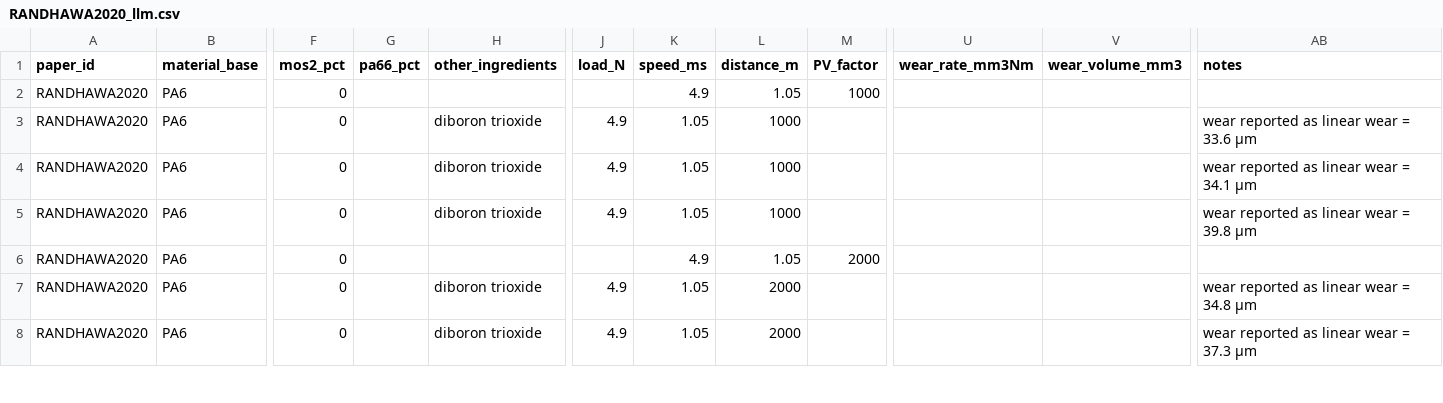
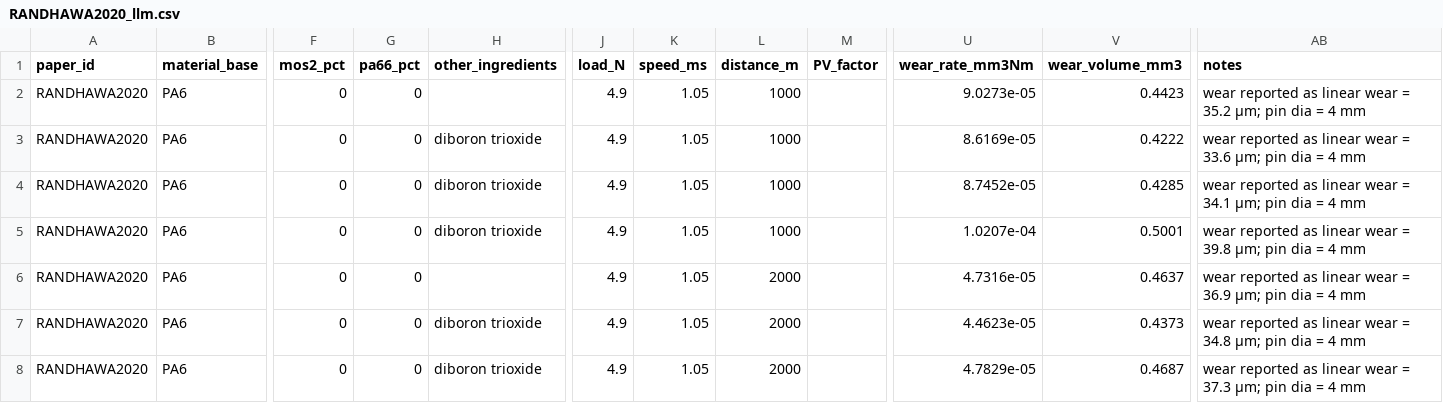
Before and after one commit to M-A-SAIADITHYAA/tribologyanalyser, a CSV file: data/raw_llm/RANDHAWA2020_llm.csv, drawn as a sheet; only a part is shown, gaps mark what is left out; the diff covers the shown part only; the diff names each change by its address in the sheet, - before the commit and + after, or states it on an @@ line.

```diff
--- a/data/raw_llm/RANDHAWA2020_llm.csv
+++ b/data/raw_llm/RANDHAWA2020_llm.csv
-G2:G8 (pa66_pct): (empty)
+G2:G8 (pa66_pct): 0
-J2 (load_N): (empty)
+J2 (load_N): 4.9
-K2 (speed_ms): 4.9
+K2 (speed_ms): 1.05
-L2 (distance_m): 1.05
+L2 (distance_m): 1000
-M2 (PV_factor): 1000
+M2 (PV_factor): (empty)
-U2 (wear_rate_mm3Nm): (empty)
+U2 (wear_rate_mm3Nm): 9.0273e-05
-V2 (wear_volume_mm3): (empty)
+V2 (wear_volume_mm3): 0.4423
-AB2 (notes): (empty)
+AB2 (notes): wear reported as linear wear = 35.2 µm; pin dia = 4 mm
-U3 (wear_rate_mm3Nm): (empty)
+U3 (wear_rate_mm3Nm): 8.6169e-05
-V3 (wear_volume_mm3): (empty)
+V3 (wear_volume_mm3): 0.4222
-AB3 (notes): …= 33.6 µm
+AB3 (notes): …= 33.6 µm; pin dia = 4 mm
-U4 (wear_rate_mm3Nm): (empty)
+U4 (wear_rate_mm3Nm): 8.7452e-05
-V4 (wear_volume_mm3): (empty)
+V4 (wear_volume_mm3): 0.4285
-AB4 (notes): …= 34.1 µm
+AB4 (notes): …= 34.1 µm; pin dia = 4 mm
-U5 (wear_rate_mm3Nm): (empty)
+U5 (wear_rate_mm3Nm): 1.0207e-04
-V5 (wear_volume_mm3): (empty)
+V5 (wear_volume_mm3): 0.5001
-AB5 (notes): …= 39.8 µm
+AB5 (notes): …= 39.8 µm; pin dia = 4 mm
-J6 (load_N): (empty)
+J6 (load_N): 4.9
-K6 (speed_ms): 4.9
+K6 (speed_ms): 1.05
-L6 (distance_m): 1.05
+L6 (distance_m): 2000
-M6 (PV_factor): 2000
+M6 (PV_factor): (empty)
-U6 (wear_rate_mm3Nm): (empty)
+U6 (wear_rate_mm3Nm): 4.7316e-05
-V6 (wear_volume_mm3): (empty)
+V6 (wear_volume_mm3): 0.4637
-AB6 (notes): (empty)
+AB6 (notes): wear reported as linear wear = 36.9 µm; pin dia = 4 mm
-U7 (wear_rate_mm3Nm): (empty)
+U7 (wear_rate_mm3Nm): 4.4623e-05
-V7 (wear_volume_mm3): (empty)
+V7 (wear_volume_mm3): 0.4373
-AB7 (notes): …= 34.8 µm
+AB7 (notes): …= 34.8 µm; pin dia = 4 mm
-U8 (wear_rate_mm3Nm): (empty)
+U8 (wear_rate_mm3Nm): 4.7829e-05
-V8 (wear_volume_mm3): (empty)
+V8 (wear_volume_mm3): 0.4687
-AB8 (notes): …= 37.3 µm
+AB8 (notes): …= 37.3 µm; pin dia = 4 mm
```
Also changed, not shown: 104 edited cells elsewhere in this file, data/processed/all_validated_rows.csv, data/processed/master_dataset.csv, 8 other files.
